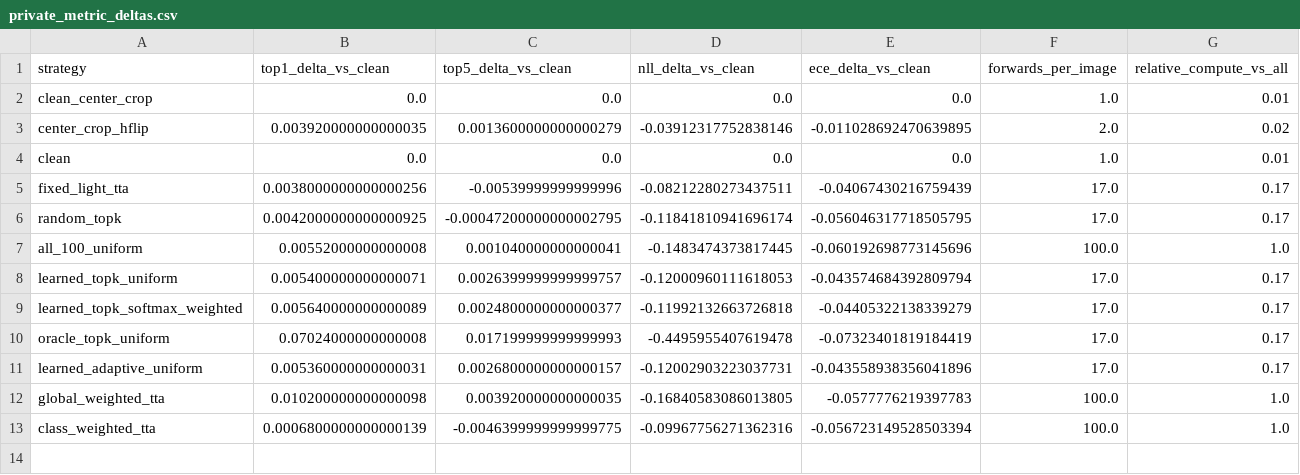
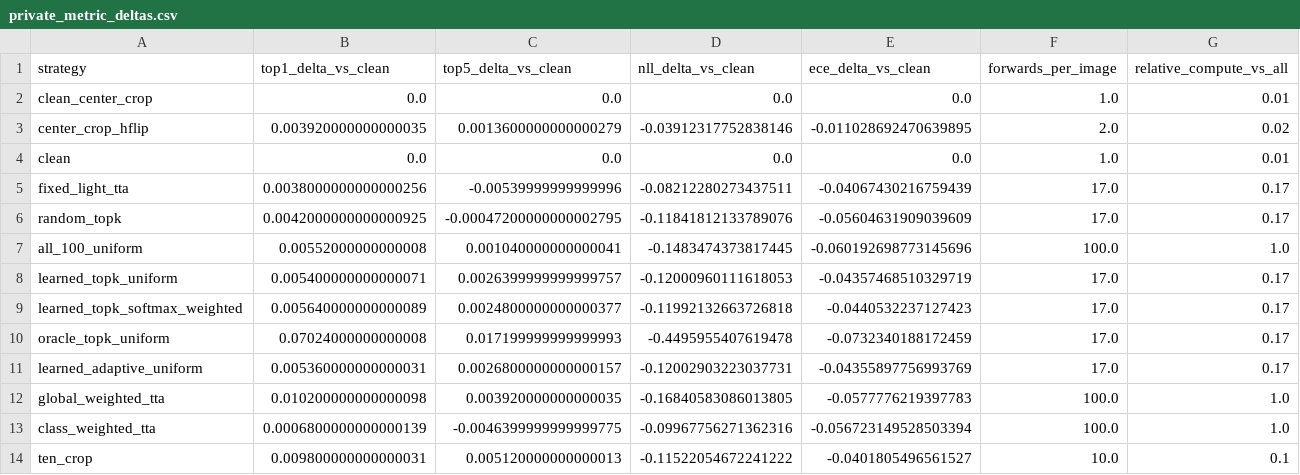
Before and after one commit to dKosarevsky/albu-tta, a CSV file: reports/resnet50_a1_in1k/tables/private_metric_deltas.csv, drawn as a sheet.

Commit message:
Add ten-crop baseline to private report

```diff
--- a/reports/resnet50_a1_in1k/tables/private_metric_deltas.csv
+++ b/reports/resnet50_a1_in1k/tables/private_metric_deltas.csv
@@ -5,9 +5,10 @@ clean,0.0,0.0,0.0,0.0,1.0,0.01
 fixed_light_tta,0.0038000000000000256,-0.00539999999999996,-0.08212280273437511,-0.04067430216759439,17.0,0.17
-random_topk,0.0042000000000000925,-0.00047200000000002795,-0.11841810941696174,-0.056046317718505795,17.0,0.17
+random_topk,0.0042000000000000925,-0.00047200000000002795,-0.11841812133789076,-0.05604631909039609,17.0,0.17
 all_100_uniform,0.00552000000000008,0.001040000000000041,-0.1483474373817445,-0.060192698773145696,100.0,1.0
-learned_topk_uniform,0.005400000000000071,0.0026399999999999757,-0.12000960111618053,-0.043574684392809794,17.0,0.17
-learned_topk_softmax_weighted,0.005640000000000089,0.0024800000000000377,-0.11992132663726818,-0.04405322138339279,17.0,0.17
-oracle_topk_uniform,0.07024000000000008,0.017199999999999993,-0.4495955407619478,-0.07323401819184419,17.0,0.17
-learned_adaptive_uniform,0.005360000000000031,0.0026800000000000157,-0.12002903223037731,-0.043558938356041896,17.0,0.17
+learned_topk_uniform,0.005400000000000071,0.0026399999999999757,-0.12000960111618053,-0.04357468510329719,17.0,0.17
+learned_topk_softmax_weighted,0.005640000000000089,0.0024800000000000377,-0.11992132663726818,-0.0440532237127423,17.0,0.17
+oracle_topk_uniform,0.07024000000000008,0.017199999999999993,-0.4495955407619478,-0.0732340188172459,17.0,0.17
+learned_adaptive_uniform,0.005360000000000031,0.0026800000000000157,-0.12002903223037731,-0.04355897756993769,17.0,0.17
 global_weighted_tta,0.010200000000000098,0.003920000000000035,-0.16840583086013805,-0.0577776219397783,100.0,1.0
 class_weighted_tta,0.0006800000000000139,-0.0046399999999999775,-0.09967756271362316,-0.056723149528503394,100.0,1.0
+ten_crop,0.009800000000000031,0.005120000000000013,-0.11522054672241222,-0.0401805496561527,10.0,0.1
```
Also changed, not shown: reports/resnet50_a1_in1k/tables/compute.csv, reports/resnet50_a1_in1k/tables/corrections.csv, 7 other files.
